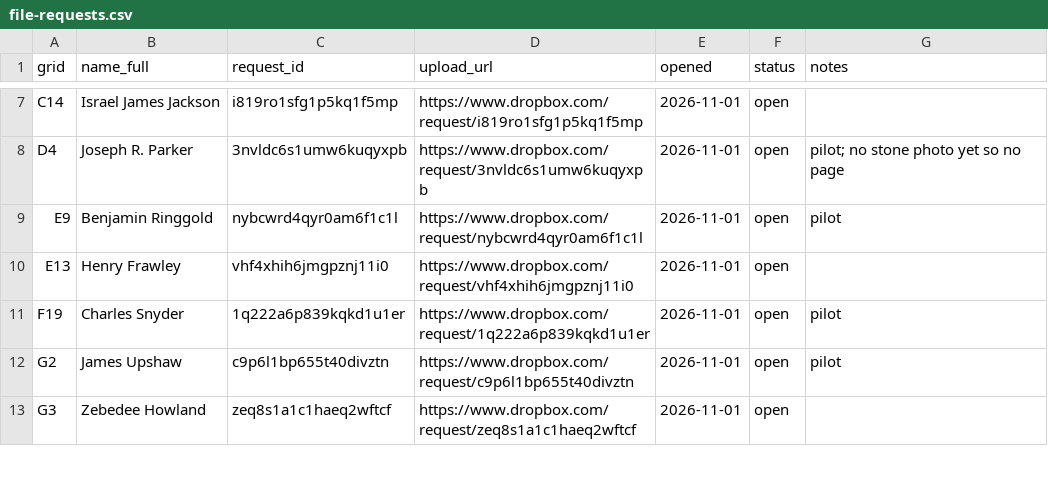
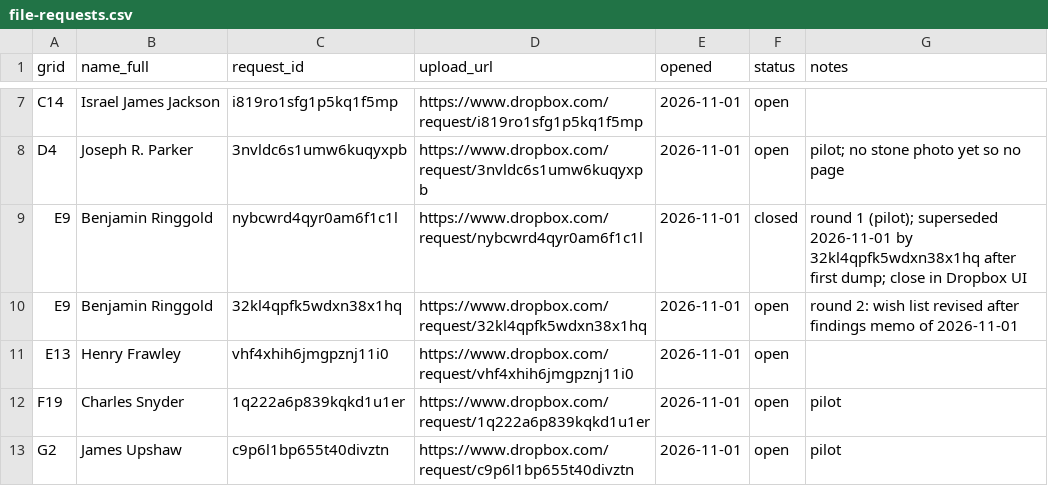
Before and after one commit to nbgpvd/northburialground.org, a CSV file: prescott/file-requests.csv, drawn as a sheet; only a part is shown, gaps mark what is left out; the shorter side is filled out with more unchanged rows.

```diff
--- a/prescott/file-requests.csv
+++ b/prescott/file-requests.csv
@@ -8,3 +8,4 @@ C14,Israel James Jackson,i819ro1sfg1p5kq1f5mp,https://www.dropbox.com/request/i8
 D4,Joseph R. Parker,3nvldc6s1umw6kuqyxpb,https://www.dropbox.com/request/3nvldc6s1umw6kuqyxpb,2026-11-01,open,pilot; no stone photo yet so no page
-E9,Benjamin Ringgold,nybcwrd4qyr0am6f1c1l,https://www.dropbox.com/request/nybcwrd4qyr0am6f1c1l,2026-11-01,open,pilot
+E9,Benjamin Ringgold,nybcwrd4qyr0am6f1c1l,https://www.dropbox.com/request/nybcwrd4qyr0am6f1c1l,2026-11-01,closed,round 1 (pilot); superseded 2026-11-01 by 32kl4qpfk5wdxn38x1hq after first dump; close in Dropbox UI
+E9,Benjamin Ringgold,32kl4qpfk5wdxn38x1hq,https://www.dropbox.com/request/32kl4qpfk5wdxn38x1hq,2026-11-01,open,round 2: wish list revised after findings memo of 2026-11-01
 E13,Henry Frawley,vhf4xhih6jmgpznj11i0,https://www.dropbox.com/request/vhf4xhih6jmgpznj11i0,2026-11-01,open,
```
